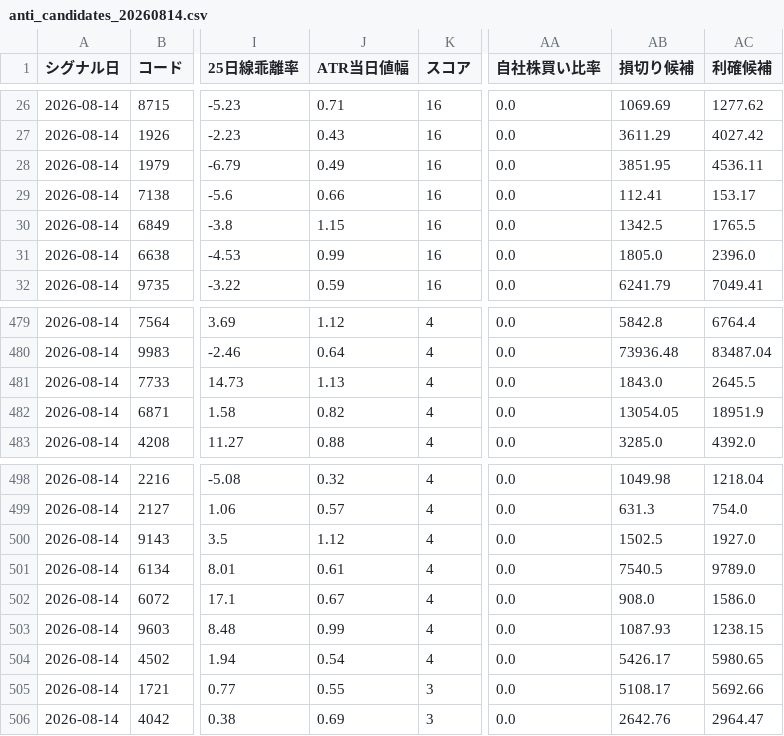
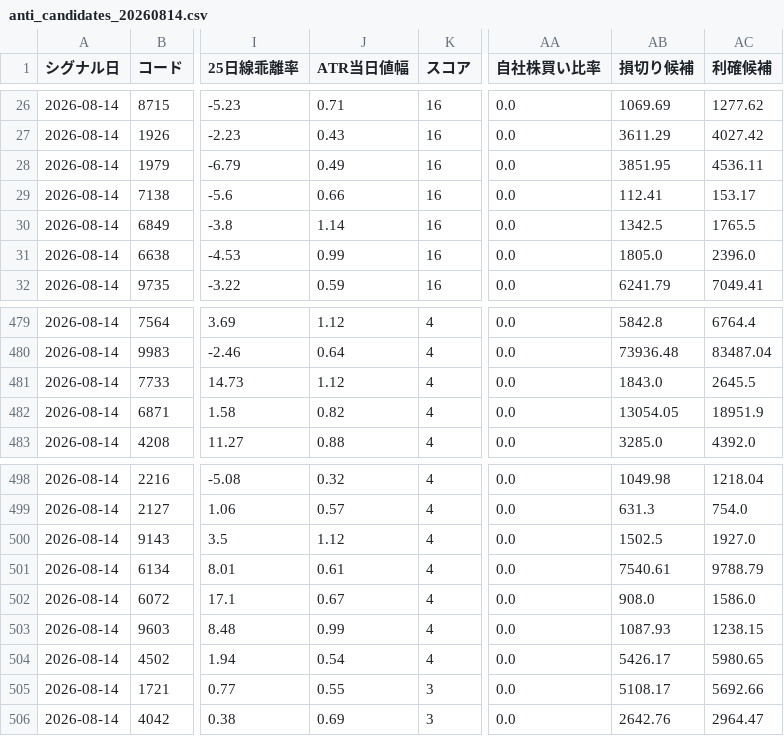
Before and after one commit to syake1/anti-trading-system, a CSV file: anti_candidates_20260814.csv, drawn as a sheet; only a part is shown, gaps mark what is left out; the diff covers the shown part only; the diff names each change by its address in the sheet, - before the commit and + after, or states it on an @@ line.

```diff
--- a/anti_candidates_20260814.csv
+++ b/anti_candidates_20260814.csv
-J30 (ATR当日値幅): 1.15
+J30 (ATR当日値幅): 1.14
-J481 (ATR当日値幅): 1.13
+J481 (ATR当日値幅): 1.12
-AB501 (損切り候補): 7540.5
+AB501 (損切り候補): 7540.61
-AC501 (利確候補): 9789.0
+AC501 (利確候補): 9788.79
```
Also changed, not shown: 15 edited cells elsewhere in this file, data/excluded_20260814.csv, 2 other files.
